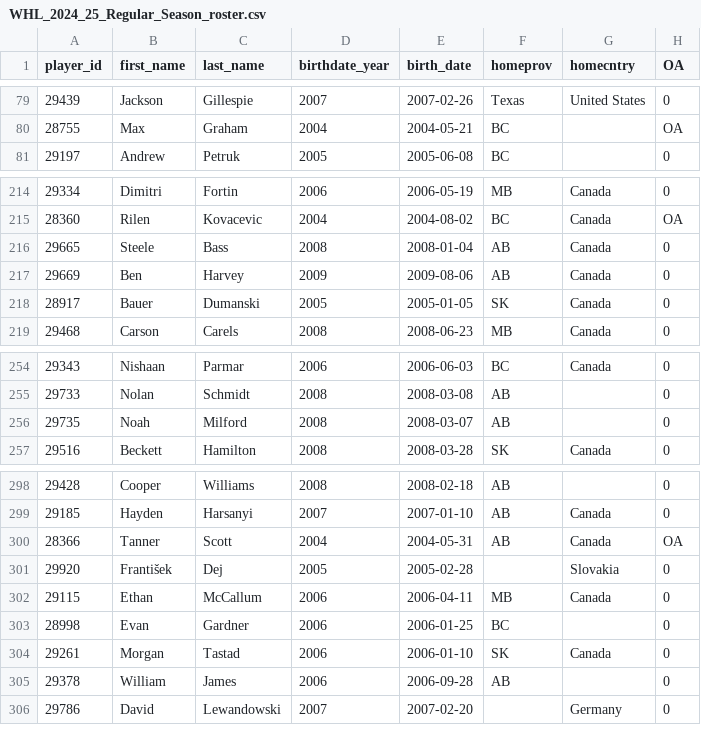
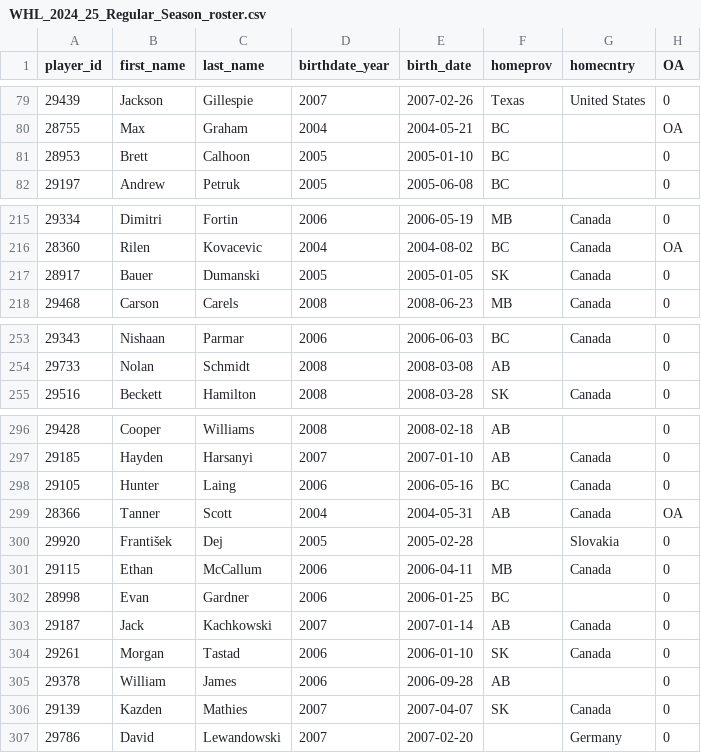
Before and after one commit to lennonay/Prospect_scraper, a CSV file: data/roster/WHL_2024_25_Regular_Season_roster.csv, drawn as a sheet; only a part is shown, gaps mark what is left out; removed rows and columns are numbered as before the commit, all else as after; the diff names each change by its address in the sheet, - before the commit and + after, or states it on an @@ line.

```diff
--- a/data/roster/WHL_2024_25_Regular_Season_roster.csv
+++ b/data/roster/WHL_2024_25_Regular_Season_roster.csv
+row 81: 28953 | Brett | Calhoon | 2005 | 2005-01-10 | BC |  | 0
-row 216: 29665 | Steele | Bass | 2008 | 2008-01-04 | AB | Canada | 0
-row 217: 29669 | Ben | Harvey | 2009 | 2009-08-06 | AB | Canada | 0
-row 256: 29735 | Noah | Milford | 2008 | 2008-03-07 | AB |  | 0
+row 298: 29105 | Hunter | Laing | 2006 | 2006-05-16 | BC | Canada | 0
+row 303: 29187 | Jack | Kachkowski | 2007 | 2007-01-14 | AB | Canada | 0
+row 306: 29139 | Kazden | Mathies | 2007 | 2007-04-07 | SK | Canada | 0
```
Also changed, not shown: 2 other files.
